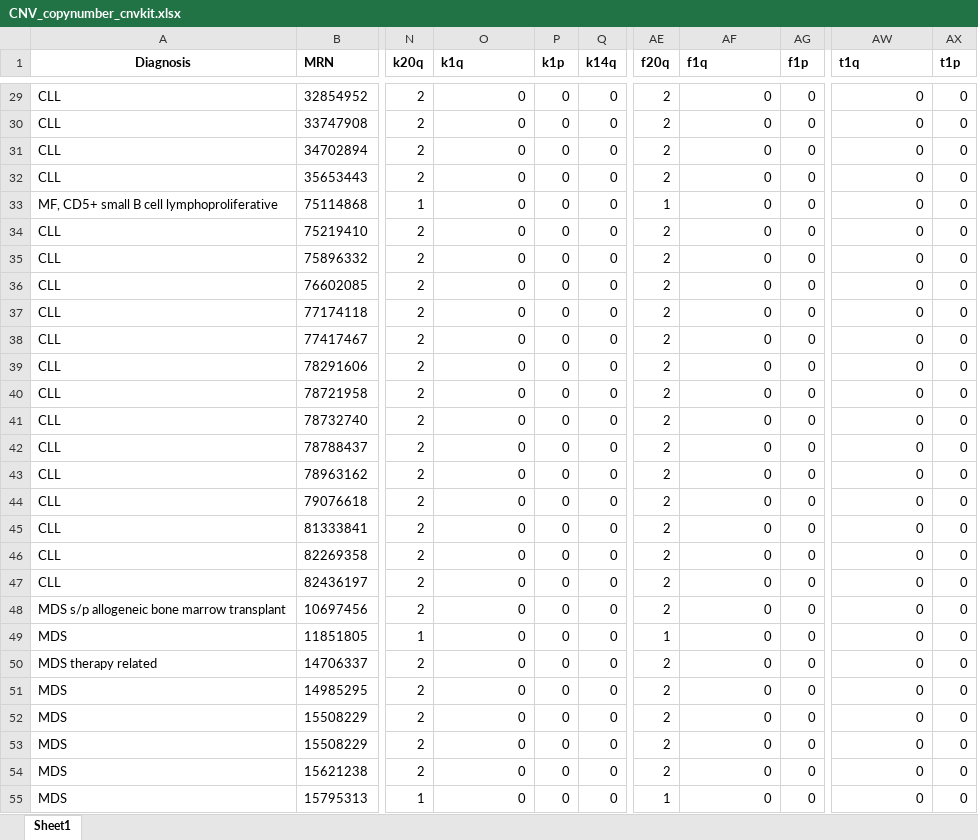
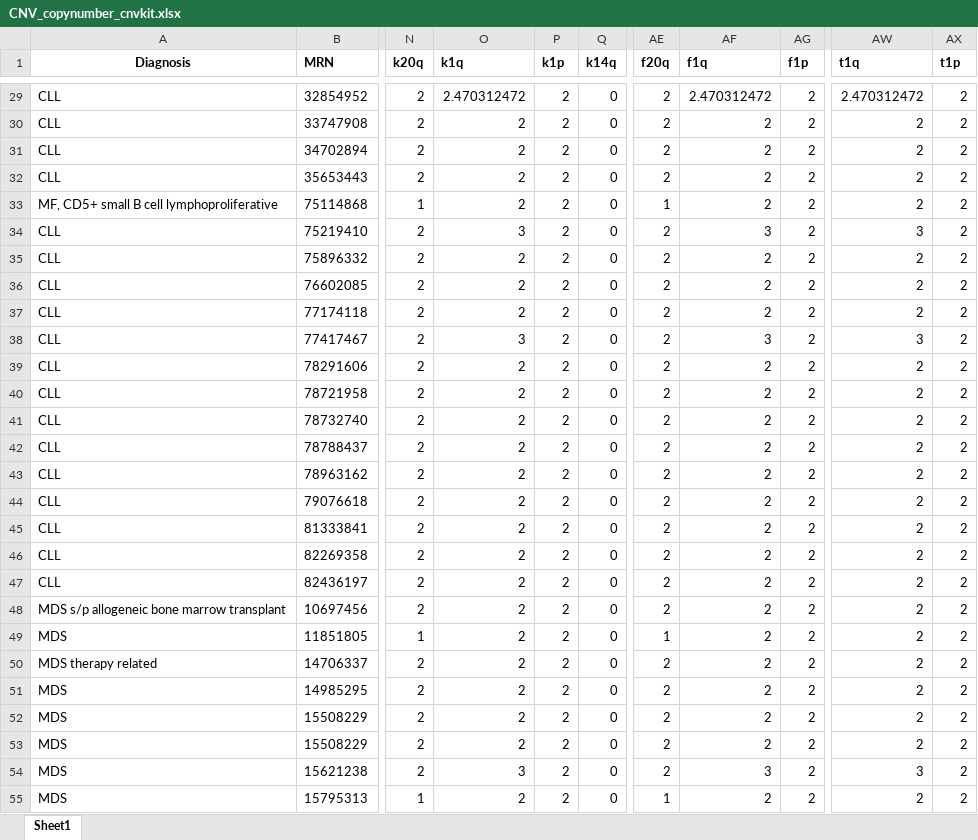
Before and after one commit to homijan/apm-cnv, an Excel workbook: tables/CNV_copynumber_cnvkit.xlsx, sheet Sheet1, drawn as a sheet; only a part is shown, gaps mark what is left out; values as stored, in another font and other column widths than the file's, no borders; conditional formats not drawn; the diff covers the shown part only; the diff names each change by its address in the sheet, - before the commit and + after, or states it on an @@ line.

```diff
--- a/tables/CNV_copynumber_cnvkit.xlsx (sheet Sheet1)
+++ b/tables/CNV_copynumber_cnvkit.xlsx (sheet Sheet1)
-O29 (k1q): 0
+O29 (k1q): 2.470312472
-P29:P55 (k1p): 0
+P29:P55 (k1p): 2
-AF29 (f1q): 0
+AF29 (f1q): 2.470312472
-AG29:AG55 (f1p): 0
+AG29:AG55 (f1p): 2
-AW29 (t1q): 0
+AW29 (t1q): 2.470312472
-AX29:AX55 (t1p): 0
+AX29:AX55 (t1p): 2
-O30:O33 (k1q): 0
+O30:O33 (k1q): 2
-AF30:AF33 (f1q): 0
+AF30:AF33 (f1q): 2
-AW30:AW33 (t1q): 0
+AW30:AW33 (t1q): 2
-O34 (k1q): 0
+O34 (k1q): 3
-AF34 (f1q): 0
+AF34 (f1q): 3
-AW34 (t1q): 0
+AW34 (t1q): 3
-O35:O37 (k1q): 0
+O35:O37 (k1q): 2
-AF35:AF37 (f1q): 0
+AF35:AF37 (f1q): 2
-AW35:AW37 (t1q): 0
+AW35:AW37 (t1q): 2
-O38 (k1q): 0
+O38 (k1q): 3
-AF38 (f1q): 0
+AF38 (f1q): 3
-AW38 (t1q): 0
+AW38 (t1q): 3
-O39:O53 (k1q): 0
+O39:O53 (k1q): 2
-AF39:AF53 (f1q): 0
+AF39:AF53 (f1q): 2
-AW39:AW53 (t1q): 0
+AW39:AW53 (t1q): 2
-O54 (k1q): 0
+O54 (k1q): 3
-AF54 (f1q): 0
+AF54 (f1q): 3
-AW54 (t1q): 0
+AW54 (t1q): 3
-O55 (k1q): 0
+O55 (k1q): 2
-AF55 (f1q): 0
+AF55 (f1q): 2
-AW55 (t1q): 0
+AW55 (t1q): 2
```
Also changed, not shown: 1038 edited cells elsewhere in this sheet, tables/CNV_TFPN_cnvkit.xlsx, tables/CNV_TFPN_ichorcna.xlsx, 4 other files.
